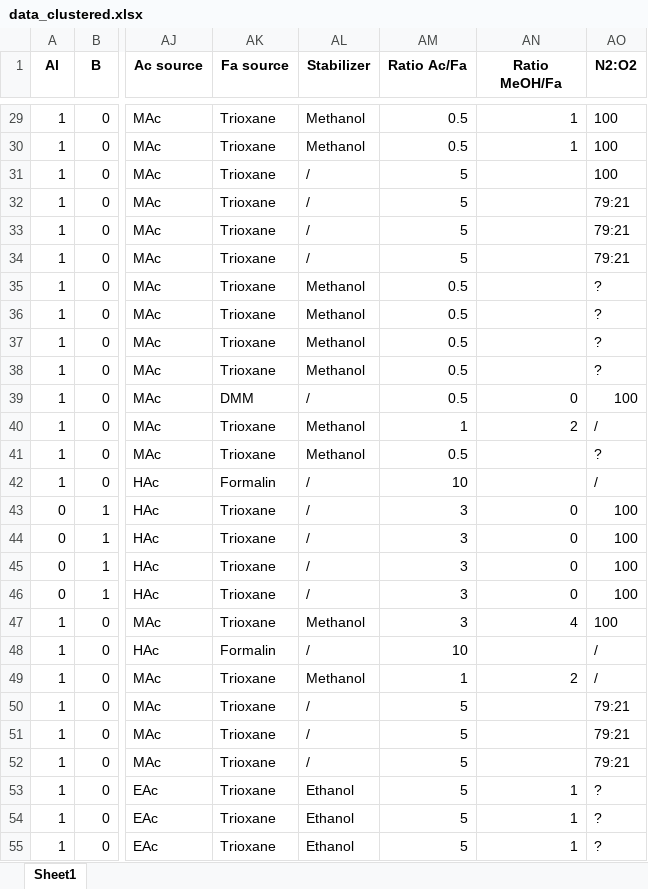
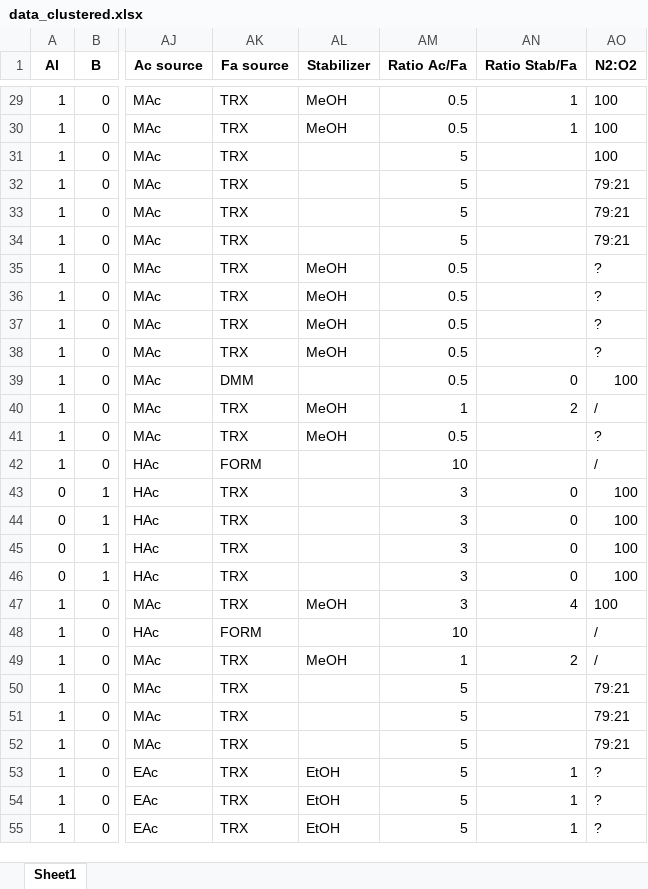
Before and after one commit to simvers/aldol-condensation-literature-ml, an Excel workbook: data/data_clustered.xlsx, sheet Sheet1, drawn as a sheet; only a part is shown, gaps mark what is left out; values as stored, in another font and other column widths than the file's, no borders; the diff covers the shown part only; the diff names each change by its address in the sheet, - before the commit and + after, or states it on an @@ line.

```diff
--- a/data/data_clustered.xlsx (sheet Sheet1)
+++ b/data/data_clustered.xlsx (sheet Sheet1)
-AN1: Ratio MeOH/Fa
+AN1: Ratio Stab/Fa
-AK29:AK38 (Fa source): Trioxane
+AK29:AK38 (Fa source): TRX
-AL29:AL30 (Stabilizer): Methanol
+AL29:AL30 (Stabilizer): MeOH
-AL31:AL34 (Stabilizer): /
+AL31:AL34 (Stabilizer): (empty)
-AL35:AL38 (Stabilizer): Methanol
+AL35:AL38 (Stabilizer): MeOH
-AL39 (Stabilizer): /
+AL39 (Stabilizer): (empty)
-AK40:AK41 (Fa source): Trioxane
+AK40:AK41 (Fa source): TRX
-AL40:AL41 (Stabilizer): Methanol
+AL40:AL41 (Stabilizer): MeOH
-AK42 (Fa source): Formalin
+AK42 (Fa source): FORM
-AL42:AL46 (Stabilizer): /
+AL42:AL46 (Stabilizer): (empty)
-AK43:AK47 (Fa source): Trioxane
+AK43:AK47 (Fa source): TRX
-AL47 (Stabilizer): Methanol
+AL47 (Stabilizer): MeOH
-AK48 (Fa source): Formalin
+AK48 (Fa source): FORM
-AL48 (Stabilizer): /
+AL48 (Stabilizer): (empty)
-AK49:AK55 (Fa source): Trioxane
+AK49:AK55 (Fa source): TRX
-AL49 (Stabilizer): Methanol
+AL49 (Stabilizer): MeOH
-AL50:AL52 (Stabilizer): /
+AL50:AL52 (Stabilizer): (empty)
-AL53:AL55 (Stabilizer): Ethanol
+AL53:AL55 (Stabilizer): EtOH
```
Also changed, not shown: 577 edited cells elsewhere in this sheet, data/composition_clean.xlsx, data/data_clean.xlsx, 16 other files.
